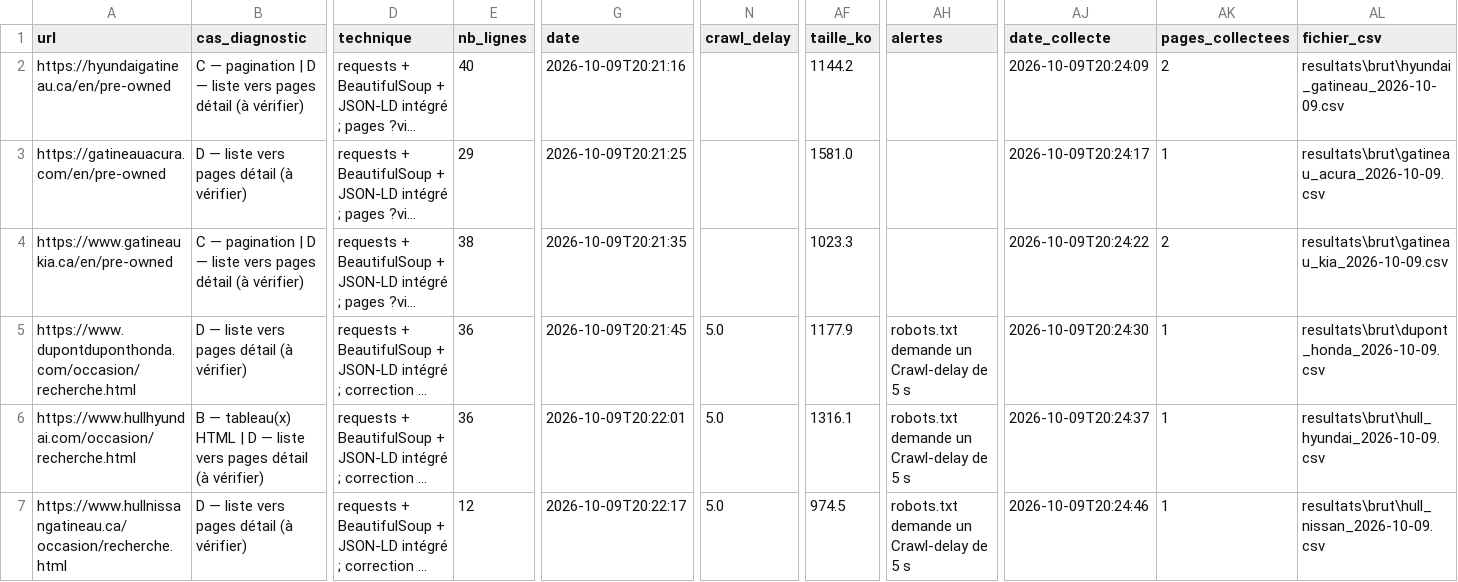
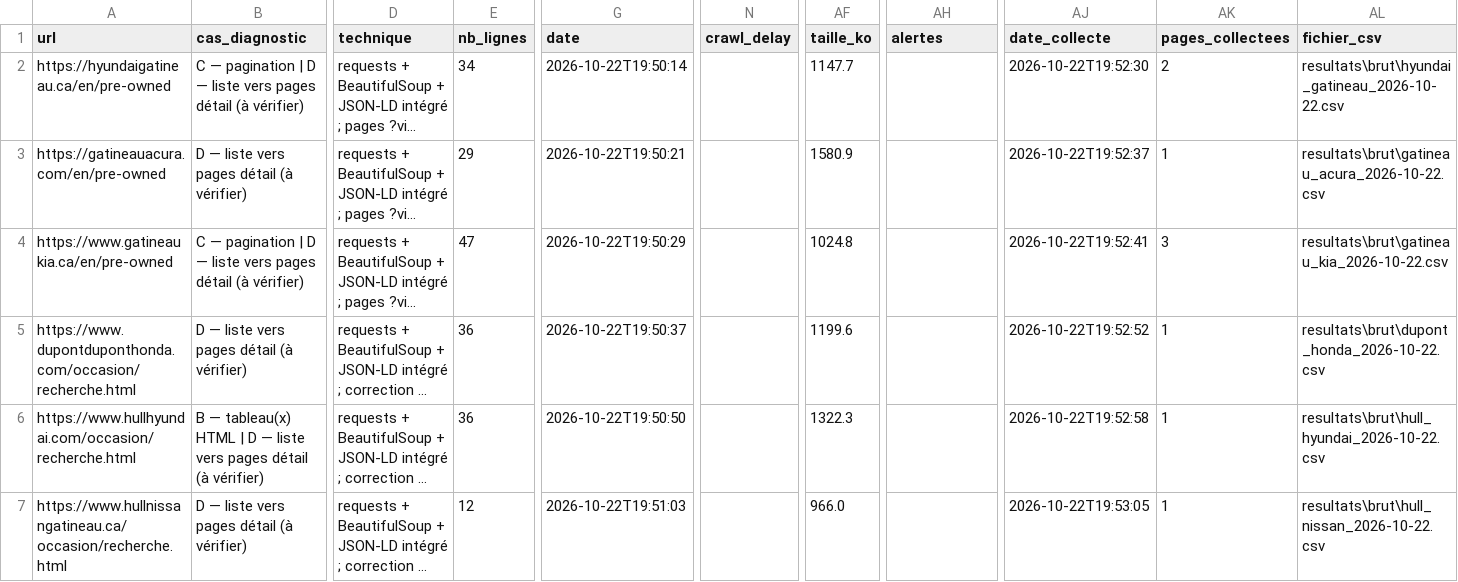
Before and after one commit to lezoul/Projet_UA2_ETL, a CSV file: resultats/journal_tests.csv, drawn as a sheet; only a part is shown, gaps mark what is left out; long unchanged cells end in …; the diff covers the shown part only; the diff names each change by its address in the sheet, - before the commit and + after, or states it on an @@ line.

Commit message:
Collecte complète : 17 sites, 801 véhicules ; correction de l'ordre de tri Dilawri

```diff
--- a/resultats/journal_tests.csv
+++ b/resultats/journal_tests.csv
-E2 (nb_lignes): 40
+E2 (nb_lignes): 34
-G2 (date): 2026-10-09T20:21:16
+G2 (date): 2026-10-22T19:50:14
-AF2 (taille_ko): 1144.2
+AF2 (taille_ko): 1147.7
-AJ2 (date_collecte): 2026-10-09T20:24:09
+AJ2 (date_collecte): 2026-10-22T19:52:30
-AL2 (fichier_csv): resultats\brut\hyundai_gatineau_2026-10-09.csv
+AL2 (fichier_csv): resultats\brut\hyundai_gatineau_2026-10-22.csv
-G3 (date): 2026-10-09T20:21:25
+G3 (date): 2026-10-22T19:50:21
-AF3 (taille_ko): 1581.0
+AF3 (taille_ko): 1580.9
-AJ3 (date_collecte): 2026-10-09T20:24:17
+AJ3 (date_collecte): 2026-10-22T19:52:37
-AL3 (fichier_csv): resultats\brut\gatineau_acura_2026-10-09.csv
+AL3 (fichier_csv): resultats\brut\gatineau_acura_2026-10-22.csv
-E4 (nb_lignes): 38
+E4 (nb_lignes): 47
-G4 (date): 2026-10-09T20:21:35
+G4 (date): 2026-10-22T19:50:29
-AF4 (taille_ko): 1023.3
+AF4 (taille_ko): 1024.8
-AJ4 (date_collecte): 2026-10-09T20:24:22
+AJ4 (date_collecte): 2026-10-22T19:52:41
-AK4 (pages_collectees): 2
+AK4 (pages_collectees): 3
-AL4 (fichier_csv): resultats\brut\gatineau_kia_2026-10-09.csv
+AL4 (fichier_csv): resultats\brut\gatineau_kia_2026-10-22.csv
-G5 (date): 2026-10-09T20:21:45
+G5 (date): 2026-10-22T19:50:37
-N5:N7 (crawl_delay): 5.0
+N5:N7 (crawl_delay): (empty)
-AF5 (taille_ko): 1177.9
+AF5 (taille_ko): 1199.6
-AH5:AH7 (alertes): robots.txt demande un Crawl-delay de 5 s
+AH5:AH7 (alertes): (empty)
-AJ5 (date_collecte): 2026-10-09T20:24:30
+AJ5 (date_collecte): 2026-10-22T19:52:52
-AL5 (fichier_csv): resultats\brut\dupont_honda_2026-10-09.csv
+AL5 (fichier_csv): resultats\brut\dupont_honda_2026-10-22.csv
-G6 (date): 2026-10-09T20:22:01
+G6 (date): 2026-10-22T19:50:50
-AF6 (taille_ko): 1316.1
+AF6 (taille_ko): 1322.3
-AJ6 (date_collecte): 2026-10-09T20:24:37
+AJ6 (date_collecte): 2026-10-22T19:52:58
-AL6 (fichier_csv): resultats\brut\hull_hyundai_2026-10-09.csv
+AL6 (fichier_csv): resultats\brut\hull_hyundai_2026-10-22.csv
-G7 (date): 2026-10-09T20:22:17
+G7 (date): 2026-10-22T19:51:03
-AF7 (taille_ko): 974.5
+AF7 (taille_ko): 966.0
-AJ7 (date_collecte): 2026-10-09T20:24:46
+AJ7 (date_collecte): 2026-10-22T19:53:05
-AL7 (fichier_csv): resultats\brut\hull_nissan_2026-10-09.csv
+AL7 (fichier_csv): resultats\brut\hull_nissan_2026-10-22.csv
```
Also changed, not shown: 72 edited cells elsewhere in this file, 25 other files.
